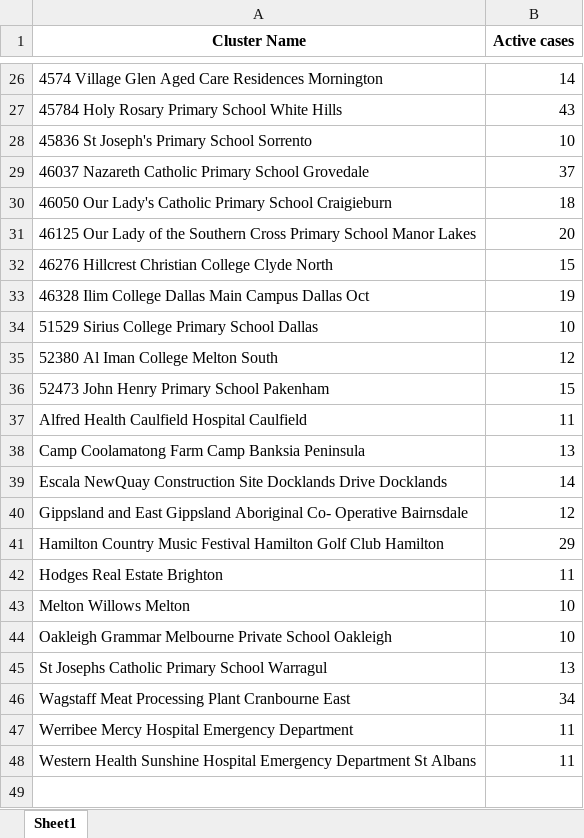
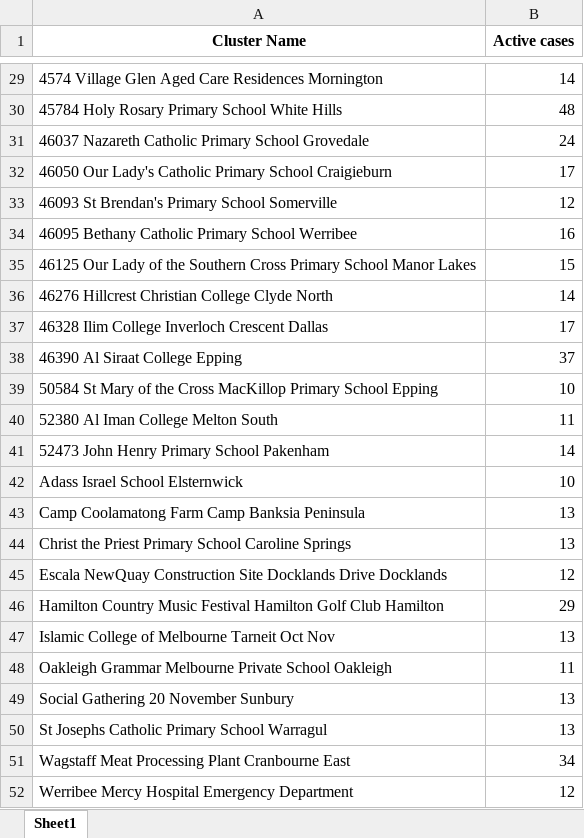
Before and after one commit to Mike-Honey/covid-19-outbreak-paths, an Excel workbook: vic-key-outbreaks_0.xlsx, sheet Sheet1, drawn as a sheet; only a part is shown, gaps mark what is left out; values as stored, in another font and other column widths than the file's, no borders; removed rows and columns are numbered as before the commit, all else as after; the diff covers the shown part only; the diff names each change by its address in the sheet, - before the commit and + after, or states it on an @@ line.

```diff
--- a/vic-key-outbreaks_0.xlsx (sheet Sheet1)
+++ b/vic-key-outbreaks_0.xlsx (sheet Sheet1)
-B30 (Active cases): 43
+B30 (Active cases): 48
-row 28: 45836 St Joseph's Primary School Sorrento | 10
-B31 (Active cases): 37
+B31 (Active cases): 24
-B32 (Active cases): 18
+B32 (Active cases): 17
+row 33: 46093 St Brendan's Primary School Somerville | 12
+row 34: 46095 Bethany Catholic Primary School Werribee | 16
-B35 (Active cases): 20
+B35 (Active cases): 15
-B36 (Active cases): 15
+B36 (Active cases): 14
-row 33: 46328 Ilim College Dallas Main Campus Dallas Oct | 19
+row 37: 46328 Ilim College Inverloch Crescent Dallas | 17
+row 38: 46390 Al Siraat College Epping | 37
-A39 (Cluster Name): 51529 Sirius College Primary School Dallas
+A39 (Cluster Name): 50584 St Mary of the Cross MacKillop Primary School Epping
-B40 (Active cases): 12
+B40 (Active cases): 11
-B41 (Active cases): 15
+B41 (Active cases): 14
-row 37: Alfred Health Caulfield Hospital Caulfield | 11
+row 42: Adass Israel School Elsternwick | 10
+row 44: Christ the Priest Primary School Caroline Springs | 13
-B45 (Active cases): 14
+B45 (Active cases): 12
-row 40: Gippsland and East Gippsland Aboriginal Co- Operative Bairnsdale | 12
-row 42: Hodges Real Estate Brighton | 11
-row 43: Melton Willows Melton | 10
+row 47: Islamic College of Melbourne Tarneit Oct Nov | 13
-B48 (Active cases): 10
+B48 (Active cases): 11
+row 49: Social Gathering 20 November Sunbury | 13
-B52 (Active cases): 11
+B52 (Active cases): 12
-row 48: Western Health Sunshine Hospital Emergency Department St Albans | 11
```
Also changed, not shown: 5 added rows, 2 removed rows and 16 edited cells elsewhere in this sheet, vic-key-outbreaks_archive.xlsx.
